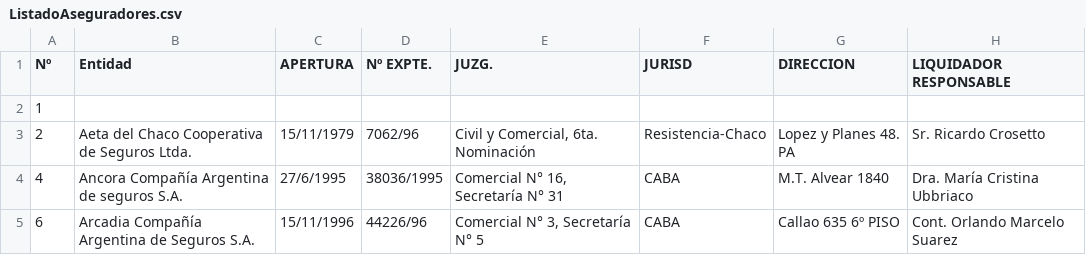
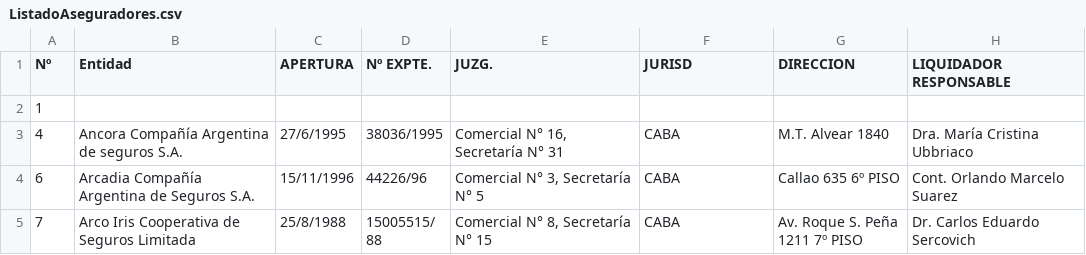
Before and after one commit to JoaquinLedo/PryLedoEI, a CSV file: Resources/Carpetas de Proveedores/Datos Proveedores/ListadoAseguradores.csv, drawn as a sheet; only a part is shown; the shorter side is filled out with more unchanged rows.

```diff
--- a/Resources/Carpetas de Proveedores/Datos Proveedores/ListadoAseguradores.csv
+++ b/Resources/Carpetas de Proveedores/Datos Proveedores/ListadoAseguradores.csv
@@ -2,3 +2,2 @@ Nº;Entidad;APERTURA;Nº EXPTE.;JUZG.;JURISD;DIRECCION;LIQUIDADOR RESPONSABLE
 1;;;;;;;;
-2;Aeta del Chaco Cooperativa de Seguros Ltda.;15/11/1979;7062/96;Civil y Comercial, 6ta. Nominación;Resistencia-Chaco;Lopez y Planes 48. PA;Sr. Ricardo Crosetto
 4;Ancora Compañía Argentina de seguros S.A.;27/6/1995;38036/1995;Comercial N° 16, Secretaría N° 31;CABA;M.T. Alvear 1840;Dra. María Cristina Ubbriaco
```
Also changed, not shown: 6 other files.
